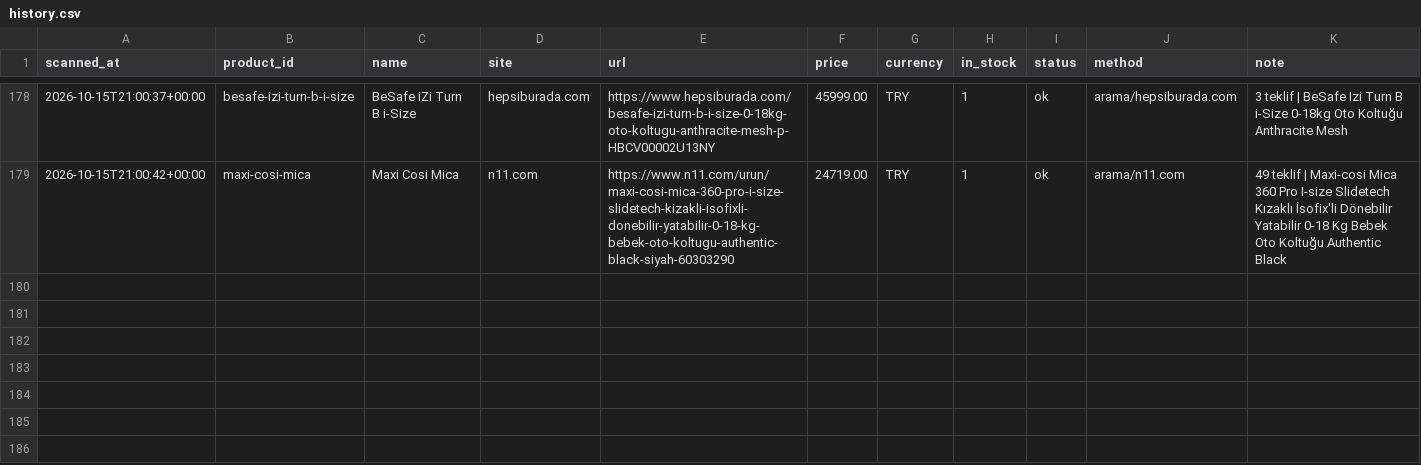
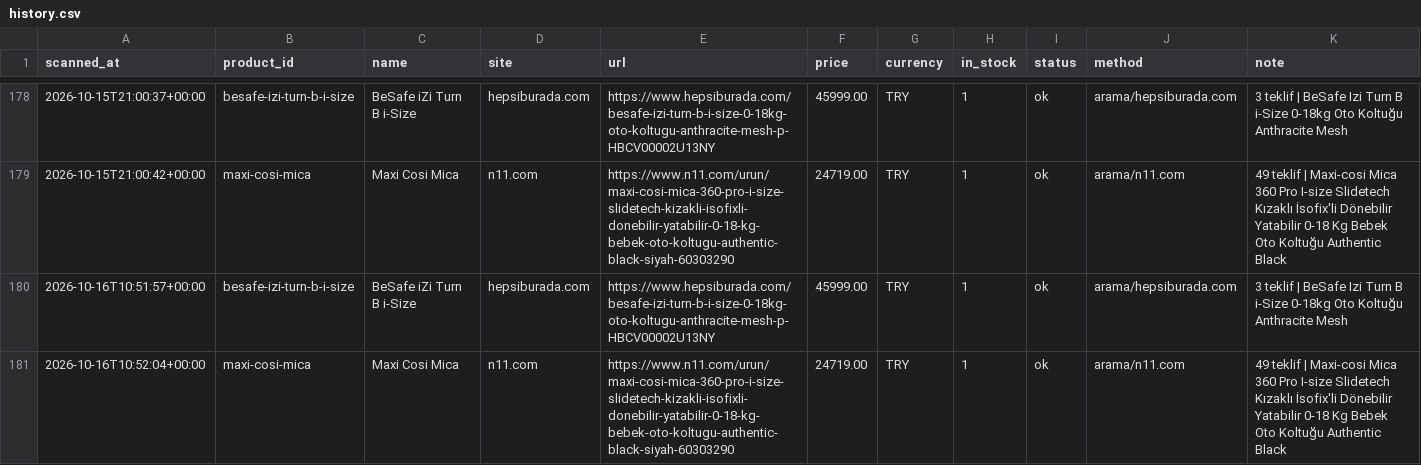
Before and after one commit to kaan2635/fiyat-takip, a CSV file: data/history.csv, drawn as a sheet; only a part is shown, gaps mark what is left out; the diff names each change by its address in the sheet, - before the commit and + after, or states it on an @@ line.

```diff
--- a/data/history.csv
+++ b/data/history.csv
+row 180: 2026-10-16T10:51:57+00:00 | besafe-izi-turn-b-i-size | BeSafe iZi Turn B i-Size | hepsiburada.com | https://www.hepsiburada.com/besafe-izi-turn-b-i-size-0-18kg-oto-koltugu-anthracite-mesh-p-HBCV00002U13NY | 45999.00 | TRY | 1 | ok | arama/hepsiburada.com | 3 teklif | BeSafe Izi Turn B i-Size 0-18kg Oto Koltuğu Anthracite Mesh
+row 181: 2026-10-16T10:52:04+00:00 | maxi-cosi-mica | Maxi Cosi Mica | n11.com | https://www.n11.com/urun/maxi-cosi-mica-360-pro-i-size-slidetech-kizakli-isofixli-donebilir-yatabilir-0-18-kg-bebek-oto-koltugu-authentic-black-siyah-60303290 | 24719.00 | TRY | 1 | ok | arama/n11.com | 49 teklif | Maxi-cosi Mica 360 Pro I-size Slidetech Kızaklı İsofix'li Dönebilir Yatabilir 0-18 Kg Bebek Oto Koltuğu Authentic Black
```
Also changed, not shown: 3 other files.
